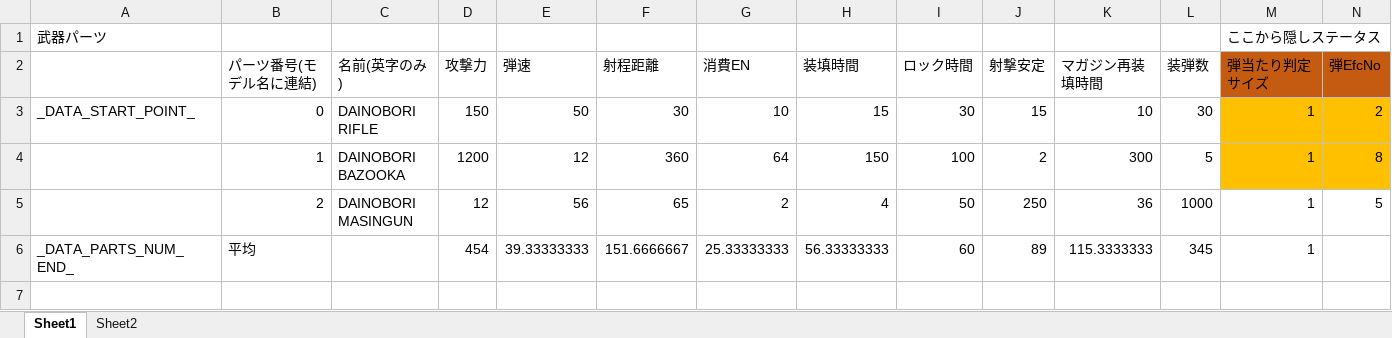
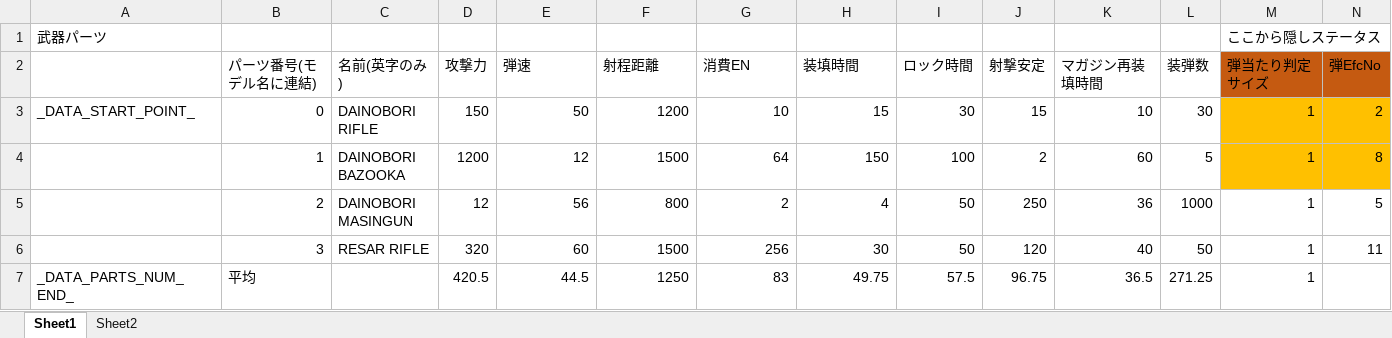
Before and after one commit to Tone2387/ShiningRoadProject, an Excel workbook: ShiningRoadProject/Data/RoboParts/Weapon/RoboPartsData.xlsm, sheet Sheet1, drawn as a sheet; only a part is shown; values as stored, in another font and other column widths than the file's, no borders; charts and pictures and table styles not drawn; addresses are those after the commit; rows hold the shown columns only; the diff names each change by its address in the sheet, - before the commit and + after, or states it on an @@ line.

```diff
--- a/ShiningRoadProject/Data/RoboParts/Weapon/RoboPartsData.xlsm (sheet Sheet1)
+++ b/ShiningRoadProject/Data/RoboParts/Weapon/RoboPartsData.xlsm (sheet Sheet1)
-F3 (射程距離): 30
+F3 (射程距離): 1200
-F4 (射程距離): 360
+F4 (射程距離): 1500
-K4 (マガジン再装填時間): 300
+K4 (マガジン再装填時間): 60
-F5 (射程距離): 65
+F5 (射程距離): 800
+row 6:  | 3 | RESAR RIFLE | 320 | 60 | 1500 | 256 | 30 | 50 | 120 | 40 | 50 | 1 | 11
-D7 (攻撃力): 454
+D7 (攻撃力): 420.5
-E7 (弾速): 39.33333333
+E7 (弾速): 44.5
-F7 (射程距離): 151.6666667
+F7 (射程距離): 1250
-G7 (消費EN): 25.33333333
+G7 (消費EN): 83
-H7 (装填時間): 56.33333333
+H7 (装填時間): 49.75
-I7 (ロック時間): 60
+I7 (ロック時間): 57.5
-J7 (射撃安定): 89
+J7 (射撃安定): 96.75
-K7 (マガジン再装填時間): 115.3333333
+K7 (マガジン再装填時間): 36.5
-L7 (装弾数): 345
+L7 (装弾数): 271.25
```
Also changed, not shown: formulas that keep their value, charts or pictures, 12 other files.
